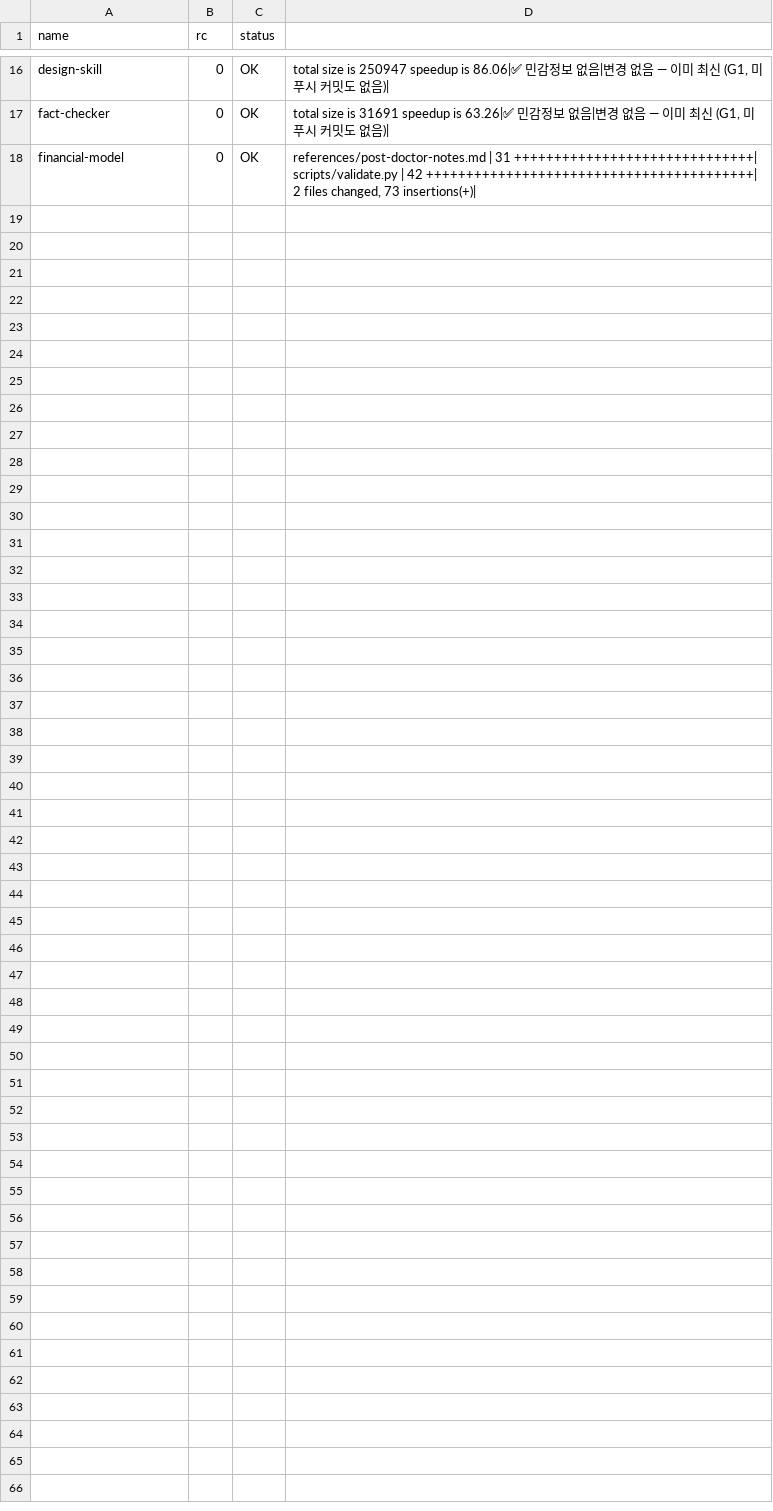
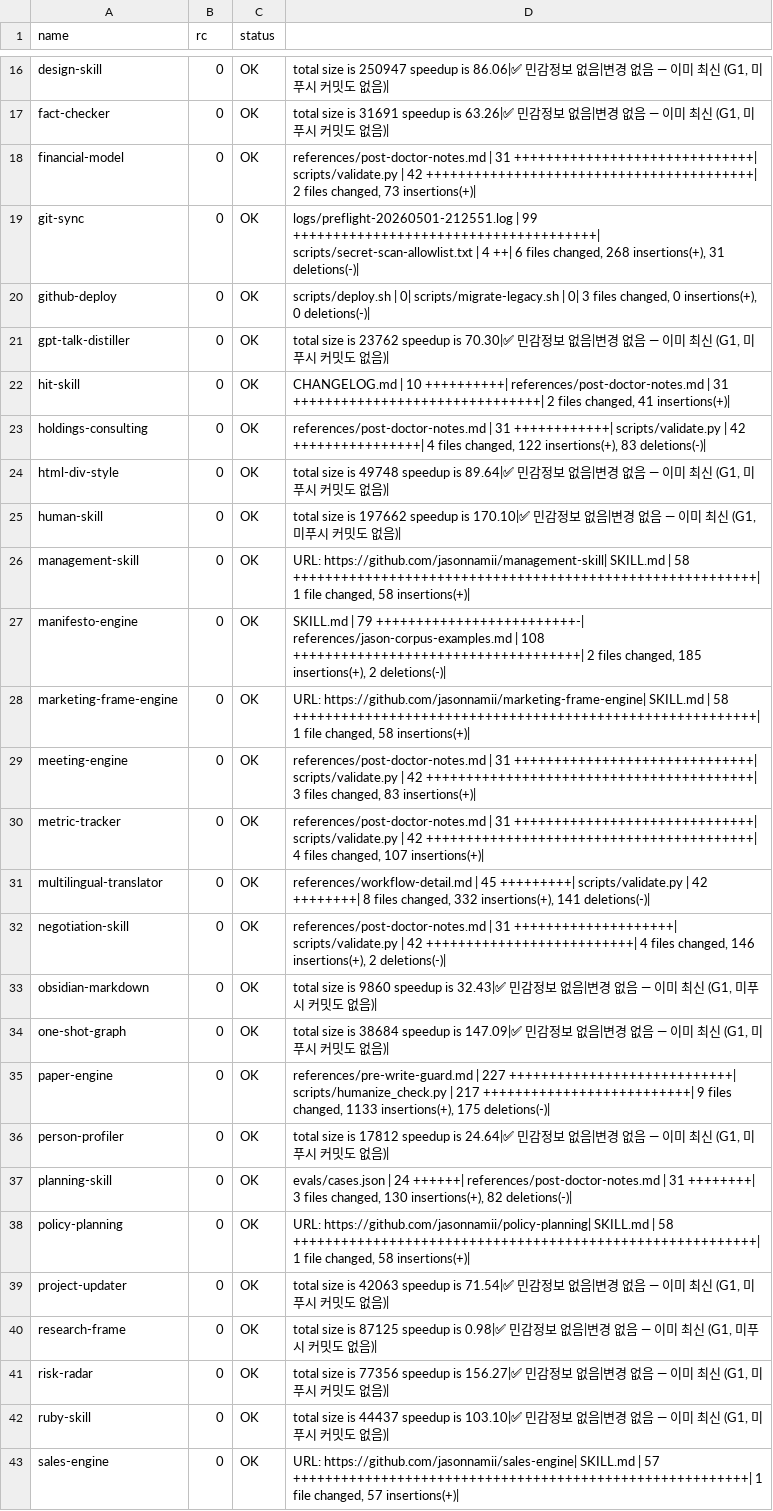
Before and after one commit to jasonnamii/git-sync, a TSV file: logs/batch-20260501-212623.tsv, drawn as a sheet; only a part is shown, gaps mark what is left out.

```diff
--- a/logs/batch-20260501-212623.tsv
+++ b/logs/batch-20260501-212623.tsv
@@ -18 +18,26 @@ fact-checker	0	OK	total size is 31691  speedup is 63.26|✅ 민감정보 없음|
 financial-model	0	OK	   references/post-doctor-notes.md | 31 ++++++++++++++++++++++++++++++| scripts/validate.py             | 42 +++++++++++++++++++++++++++++++++++++++++| 2 files changed, 73 insertions(+)|
+git-sync	0	OK	 logs/preflight-20260501-212551.log | 99 ++++++++++++++++++++++++++++++++++++++| scripts/secret-scan-allowlist.txt  |  4 ++| 6 files changed, 268 insertions(+), 31 deletions(-)|
+github-deploy	0	OK	 scripts/deploy.sh         | 0| scripts/migrate-legacy.sh | 0| 3 files changed, 0 insertions(+), 0 deletions(-)|
+gpt-talk-distiller	0	OK	total size is 23762  speedup is 70.30|✅ 민감정보 없음|변경 없음 — 이미 최신 (G1, 미푸시 커밋도 없음)|
+hit-skill	0	OK	   CHANGELOG.md                    | 10 ++++++++++| references/post-doctor-notes.md | 31 +++++++++++++++++++++++++++++++| 2 files changed, 41 insertions(+)|
+holdings-consulting	0	OK	 references/post-doctor-notes.md |  31 ++++++++++++| scripts/validate.py             |  42 ++++++++++++++++| 4 files changed, 122 insertions(+), 83 deletions(-)|
+html-div-style	0	OK	total size is 49748  speedup is 89.64|✅ 민감정보 없음|변경 없음 — 이미 최신 (G1, 미푸시 커밋도 없음)|
+human-skill	0	OK	total size is 197662  speedup is 170.10|✅ 민감정보 없음|변경 없음 — 이미 최신 (G1, 미푸시 커밋도 없음)|
+management-skill	0	OK	  URL: https://github.com/jasonnamii/management-skill|   SKILL.md | 58 ++++++++++++++++++++++++++++++++++++++++++++++++++++++++++| 1 file changed, 58 insertions(+)|
+manifesto-engine	0	OK	   SKILL.md                            |  79 +++++++++++++++++++++++++-| references/jason-corpus-examples.md | 108 ++++++++++++++++++++++++++++++++++++| 2 files changed, 185 insertions(+), 2 deletions(-)|
+marketing-frame-engine	0	OK	  URL: https://github.com/jasonnamii/marketing-frame-engine|   SKILL.md | 58 ++++++++++++++++++++++++++++++++++++++++++++++++++++++++++| 1 file changed, 58 insertions(+)|
+meeting-engine	0	OK	 references/post-doctor-notes.md | 31 ++++++++++++++++++++++++++++++| scripts/validate.py             | 42 +++++++++++++++++++++++++++++++++++++++++| 3 files changed, 83 insertions(+)|
+metric-tracker	0	OK	 references/post-doctor-notes.md | 31 ++++++++++++++++++++++++++++++| scripts/validate.py             | 42 +++++++++++++++++++++++++++++++++++++++++| 4 files changed, 107 insertions(+)|
+multilingual-translator	0	OK	 references/workflow-detail.md   |  45 +++++++++| scripts/validate.py             |  42 ++++++++| 8 files changed, 332 insertions(+), 141 deletions(-)|
+negotiation-skill	0	OK	 references/post-doctor-notes.md | 31 ++++++++++++++++++++| scripts/validate.py             | 42 ++++++++++++++++++++++++++| 4 files changed, 146 insertions(+), 2 deletions(-)|
+obsidian-markdown	0	OK	total size is 9860  speedup is 32.43|✅ 민감정보 없음|변경 없음 — 이미 최신 (G1, 미푸시 커밋도 없음)|
+one-shot-graph	0	OK	total size is 38684  speedup is 147.09|✅ 민감정보 없음|변경 없음 — 이미 최신 (G1, 미푸시 커밋도 없음)|
+paper-engine	0	OK	 references/pre-write-guard.md       | 227 ++++++++++++++++++++++++++++| scripts/humanize_check.py           | 217 ++++++++++++++++++++++++++| 9 files changed, 1133 insertions(+), 175 deletions(-)|
+person-profiler	0	OK	total size is 17812  speedup is 24.64|✅ 민감정보 없음|변경 없음 — 이미 최신 (G1, 미푸시 커밋도 없음)|
+planning-skill	0	OK	 evals/cases.json                |  24 ++++++| references/post-doctor-notes.md |  31 ++++++++| 3 files changed, 130 insertions(+), 82 deletions(-)|
+policy-planning	0	OK	  URL: https://github.com/jasonnamii/policy-planning|   SKILL.md | 58 ++++++++++++++++++++++++++++++++++++++++++++++++++++++++++| 1 file changed, 58 insertions(+)|
+project-updater	0	OK	total size is 42063  speedup is 71.54|✅ 민감정보 없음|변경 없음 — 이미 최신 (G1, 미푸시 커밋도 없음)|
+research-frame	0	OK	total size is 87125  speedup is 0.98|✅ 민감정보 없음|변경 없음 — 이미 최신 (G1, 미푸시 커밋도 없음)|
+risk-radar	0	OK	total size is 77356  speedup is 156.27|✅ 민감정보 없음|변경 없음 — 이미 최신 (G1, 미푸시 커밋도 없음)|
+ruby-skill	0	OK	total size is 44437  speedup is 103.10|✅ 민감정보 없음|변경 없음 — 이미 최신 (G1, 미푸시 커밋도 없음)|
+sales-engine	0	OK	  URL: https://github.com/jasonnamii/sales-engine|   SKILL.md | 57 +++++++++++++++++++++++++++++++++++++++++++++++++++++++++| 1 file changed, 57 insertions(+)|
```
Also changed, not shown: 1 other file.
